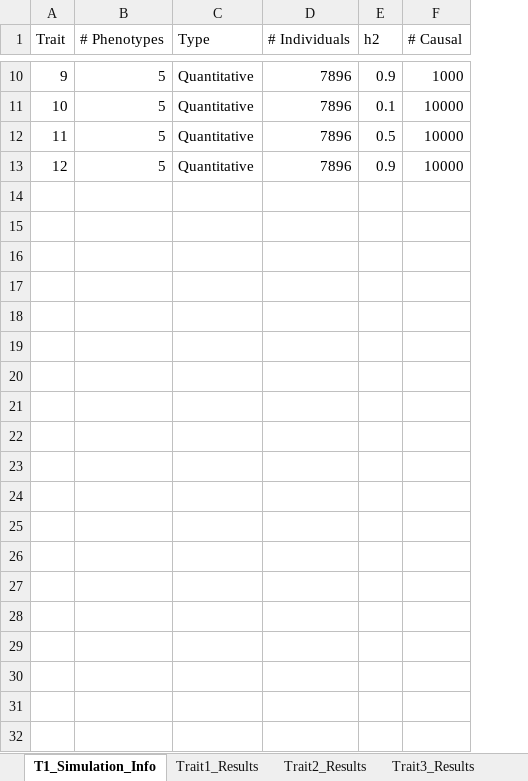
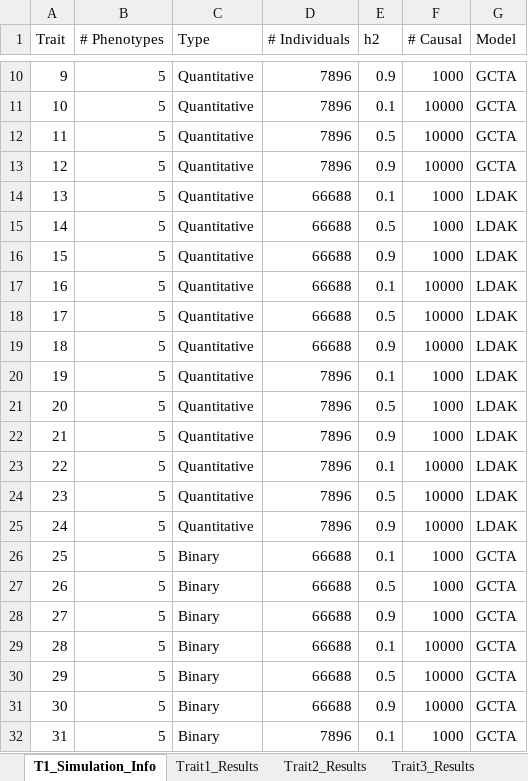
Before and after one commit to KirakiraZLY/An-evaluation-of-software-for-performing-GWAS-mixed-model-association-analysis, an Excel workbook: Tables/Table3_T1EandPower_Simulated.xlsx, sheet T1_Simulation_Info, drawn as a sheet; only a part is shown, gaps mark what is left out; values as stored, in another font and other column widths than the file's, no borders; the diff covers the shown part only; the diff names each change by its address in the sheet, - before the commit and + after, or states it on an @@ line.

```diff
--- a/Tables/Table3_T1EandPower_Simulated.xlsx (sheet T1_Simulation_Info)
+++ b/Tables/Table3_T1EandPower_Simulated.xlsx (sheet T1_Simulation_Info)
+column G (Model), rows 10-13: all GCTA
+row 14: 13 | 5 | Quantitative | 66688 | 0.1 | 1000 | LDAK
+row 15: 14 | 5 | Quantitative | 66688 | 0.5 | 1000 | LDAK
+row 16: 15 | 5 | Quantitative | 66688 | 0.9 | 1000 | LDAK
+row 17: 16 | 5 | Quantitative | 66688 | 0.1 | 10000 | LDAK
+row 18: 17 | 5 | Quantitative | 66688 | 0.5 | 10000 | LDAK
+row 19: 18 | 5 | Quantitative | 66688 | 0.9 | 10000 | LDAK
+row 20: 19 | 5 | Quantitative | 7896 | 0.1 | 1000 | LDAK
+row 21: 20 | 5 | Quantitative | 7896 | 0.5 | 1000 | LDAK
+row 22: 21 | 5 | Quantitative | 7896 | 0.9 | 1000 | LDAK
+row 23: 22 | 5 | Quantitative | 7896 | 0.1 | 10000 | LDAK
+row 24: 23 | 5 | Quantitative | 7896 | 0.5 | 10000 | LDAK
+row 25: 24 | 5 | Quantitative | 7896 | 0.9 | 10000 | LDAK
+row 26: 25 | 5 | Binary | 66688 | 0.1 | 1000 | GCTA
+row 27: 26 | 5 | Binary | 66688 | 0.5 | 1000 | GCTA
+row 28: 27 | 5 | Binary | 66688 | 0.9 | 1000 | GCTA
+row 29: 28 | 5 | Binary | 66688 | 0.1 | 10000 | GCTA
+row 30: 29 | 5 | Binary | 66688 | 0.5 | 10000 | GCTA
+row 31: 30 | 5 | Binary | 66688 | 0.9 | 10000 | GCTA
+row 32: 31 | 5 | Binary | 7896 | 0.1 | 1000 | GCTA
```
Also changed, not shown: 17 added rows elsewhere in this sheet, 2 other files.
